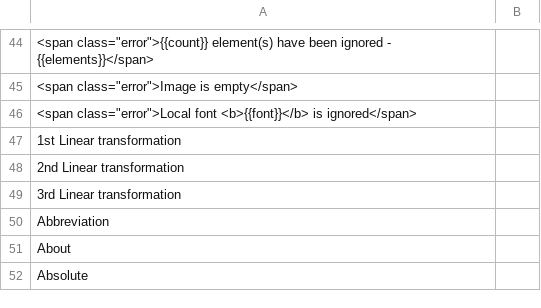
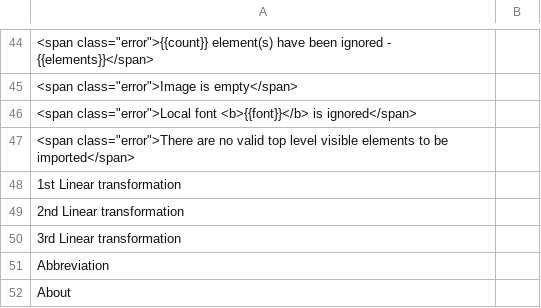
Before and after one commit to desech/desech-studio, a CSV file: build/i18n/ro.csv, drawn as a sheet; only a part is shown, gaps mark what is left out; the shorter side is filled out with more unchanged rows; the diff names each change by its address in the sheet, - before the commit and + after, or states it on an @@ line.

Commit message:
figma import

```diff
--- a/build/i18n/ro.csv
+++ b/build/i18n/ro.csv
+row 47: <span class="error">There are no valid top level visible elements to be imported</span>
```
Also changed, not shown: build/i18n/template.csv, 6 other files.
